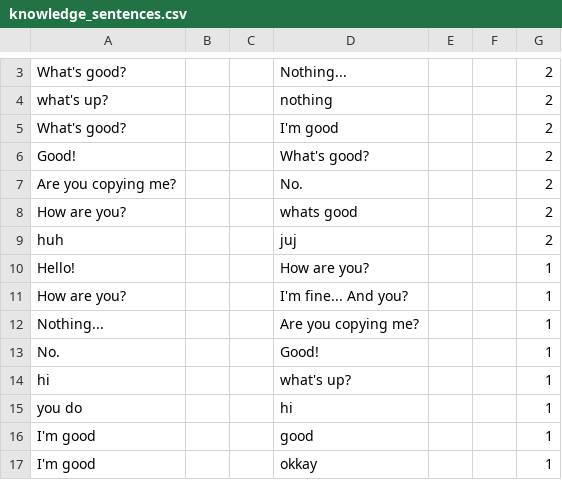
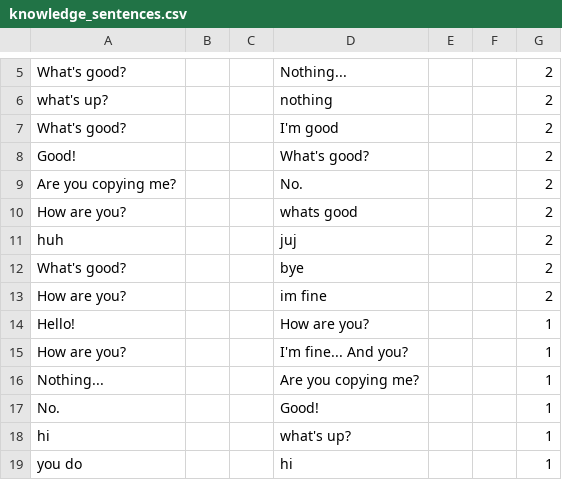
Before and after one commit to adatlaborhu/howdy, a CSV file: knowledge_sentences.csv, drawn as a sheet; only a part is shown, gaps mark what is left out; the shorter side is filled out with more unchanged rows; the diff covers the shown part only; the diff names each change by its address in the sheet, - before the commit and + after, or states it on an @@ line.

```diff
--- a/knowledge_sentences.csv
+++ b/knowledge_sentences.csv
+row 12: What's good? |  |  | bye |  |  | 2
+row 13: How are you? |  |  | im fine |  |  | 2
```
Also changed, not shown: 15 added rows, 1 removed row and 1 edited cell elsewhere in this file, knowledge_words.csv, 3 other files.
